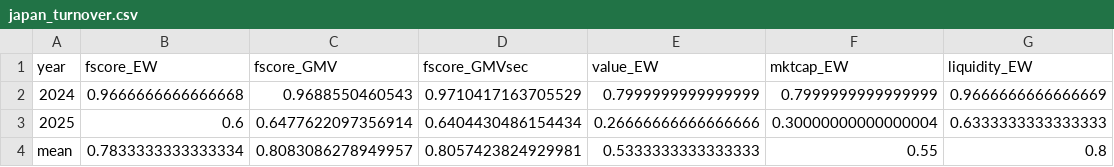
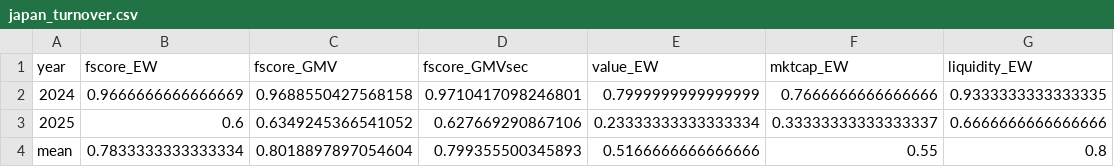
Before and after one commit to mikeding1130/fscore_capstone, a CSV file: results/japan_turnover.csv, drawn as a sheet.

```diff
--- a/results/japan_turnover.csv
+++ b/results/japan_turnover.csv
@@ -1,4 +1,4 @@
 year,fscore_EW,fscore_GMV,fscore_GMVsec,value_EW,mktcap_EW,liquidity_EW
-2024,0.9666666666666668,0.9688550460543,0.9710417163705529,0.7999999999999999,0.7999999999999999,0.9666666666666669
-2025,0.6,0.6477622097356914,0.6404430486154434,0.26666666666666666,0.30000000000000004,0.6333333333333333
-mean,0.7833333333333334,0.8083086278949957,0.8057423824929981,0.5333333333333333,0.55,0.8
+2024,0.9666666666666669,0.9688550427568158,0.9710417098246801,0.7999999999999999,0.7666666666666666,0.9333333333333335
+2025,0.6,0.6349245366541052,0.627669290867106,0.23333333333333334,0.33333333333333337,0.6666666666666666
+mean,0.7833333333333334,0.8018897897054604,0.799355500345893,0.5166666666666666,0.55,0.8
```
Also changed, not shown: results/japan_factor_regression.csv, results/japan_mc_placement.csv, 11 other files.
